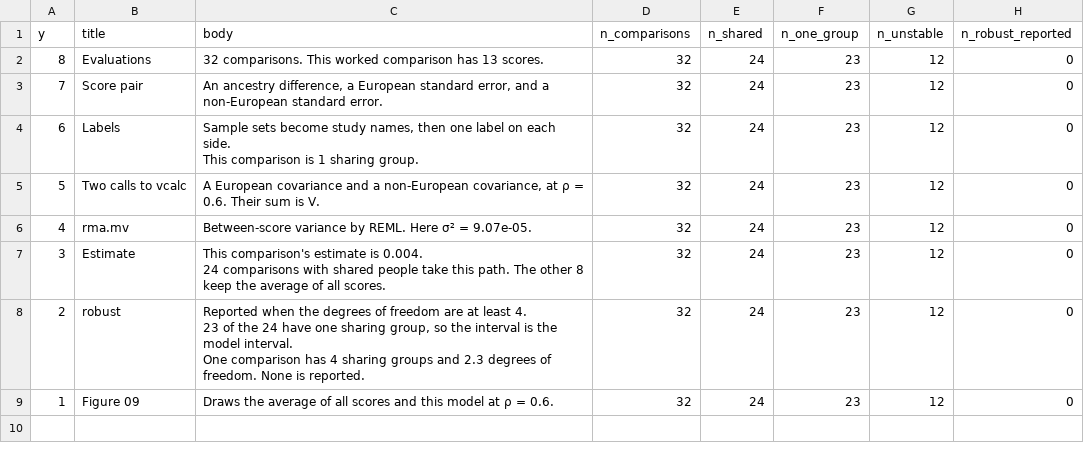
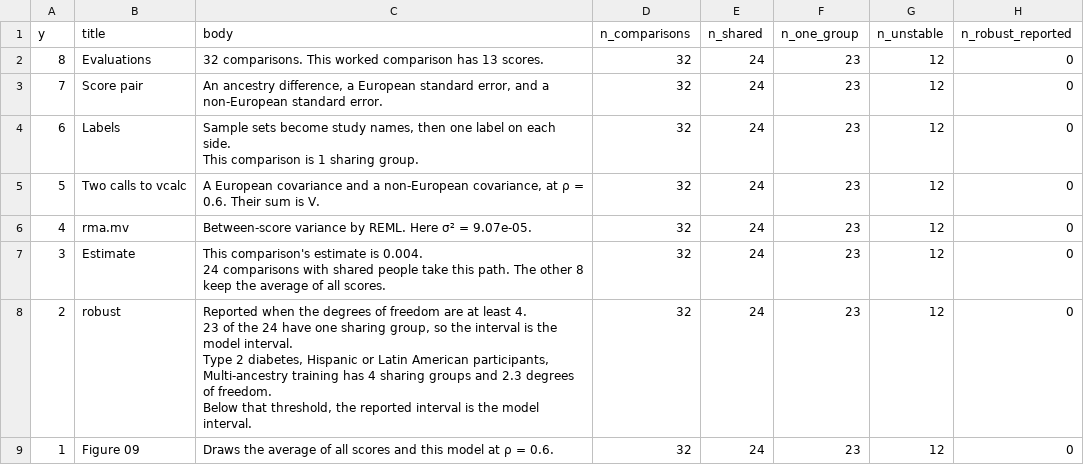
Before and after one commit to csbg/pgscatalog_meta, a CSV file: results/review_sensitivity_20260923/q_random_effects_t2d_illustrations/01_pipeline_map.csv, drawn as a sheet.

```diff
--- a/results/review_sensitivity_20260923/q_random_effects_t2d_illustrations/01_pipeline_map.csv
+++ b/results/review_sensitivity_20260923/q_random_effects_t2d_illustrations/01_pipeline_map.csv
@@ -9,5 +9,6 @@ This comparison is 1 sharing group.",32,24,23,12,0
 24 comparisons with shared people take this path. The other 8 keep the average of all scores.",32,24,23,12,0
-2,robust,"Reported when the degrees of freedom are at least 4.
-23 of the 24 have one sharing group, so the interval is the model interval.
-One comparison has 4 sharing groups and 2.3 degrees of freedom. None is reported.",32,24,23,12,0
+2,robust,"Reported when the degrees of freedom are at least 4.
+23 of the 24 have one sharing group, so the interval is the model interval.
+Type 2 diabetes, Hispanic or Latin American participants, Multi-ancestry training has 4 sharing groups and 2.3 degrees of freedom.
+Below that threshold, the reported interval is the model interval.",32,24,23,12,0
 1,Figure 09,Draws the average of all scores and this model at ρ = 0.6.,32,24,23,12,0
```
Also changed, not shown: results/review_sensitivity_20260923/q_random_effects_t2d_illustrations/06_sigma2_profile.csv, results/review_sensitivity_20260923/q_random_effects_t2d_illustrations/08_interval_width.csv, 34 other files.
